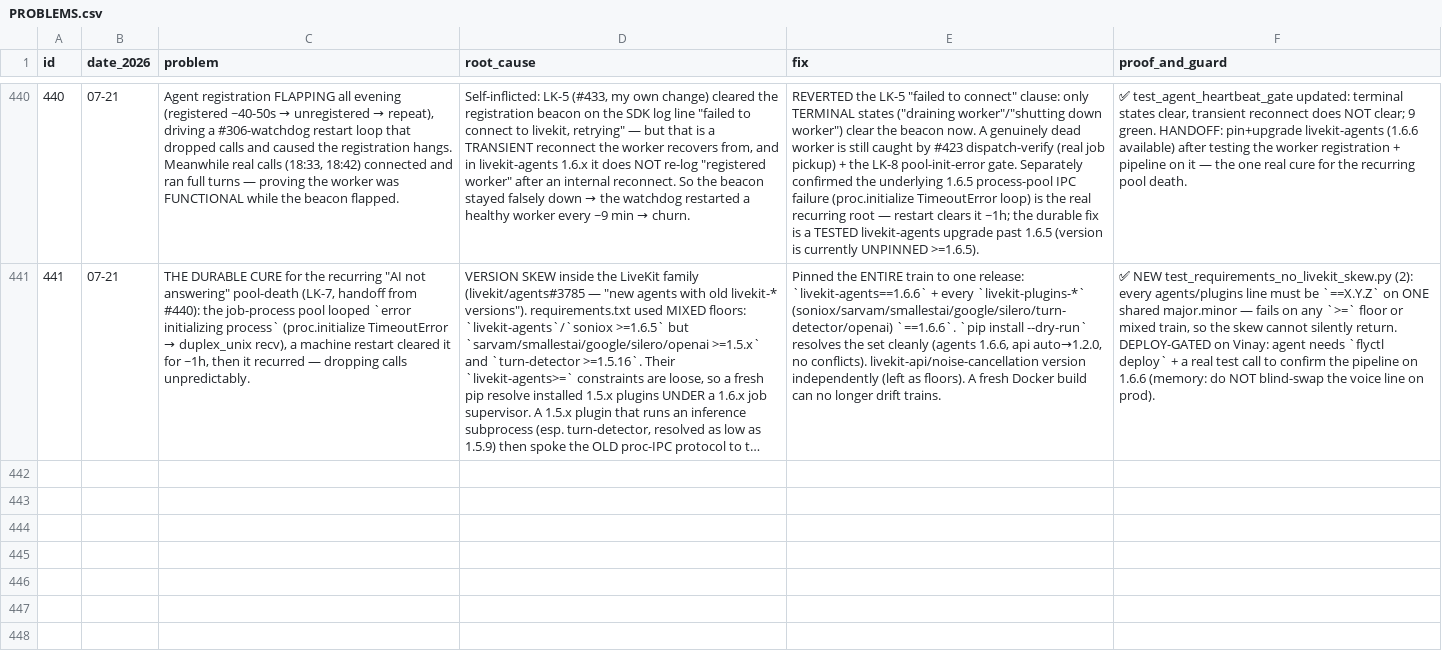
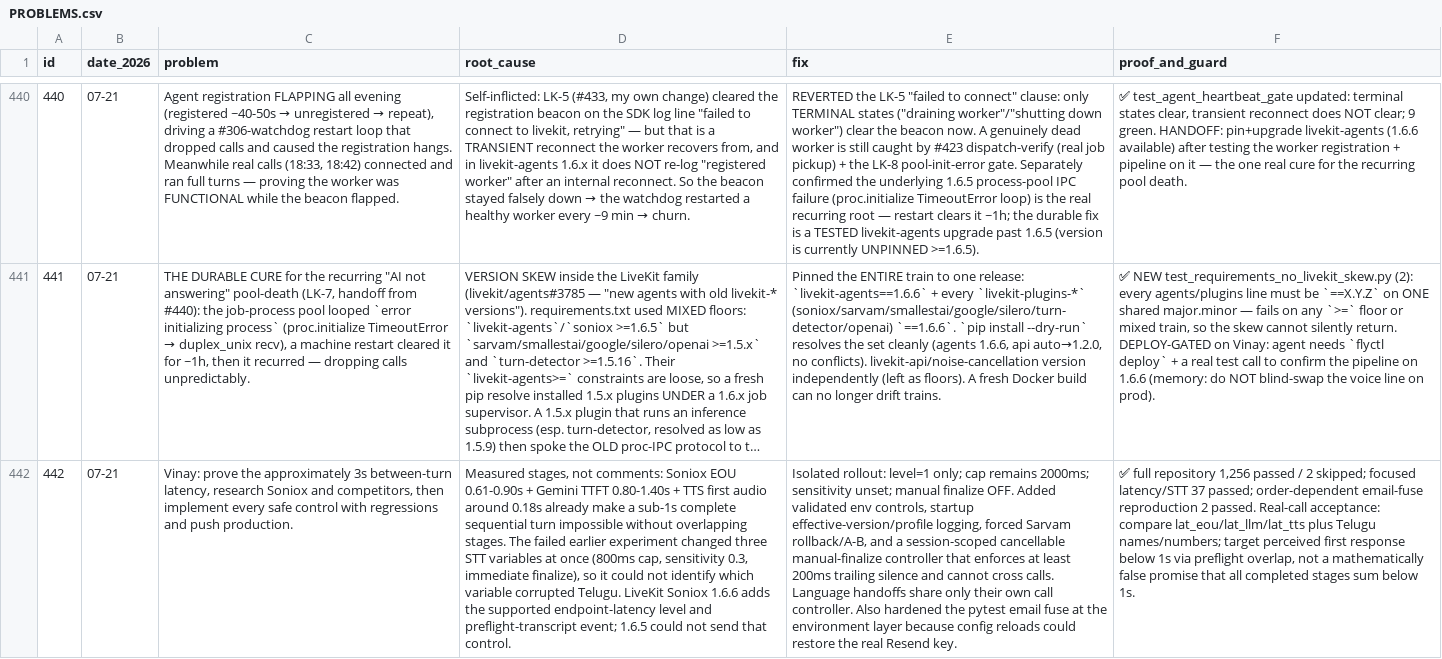
Before and after one commit to vachanam-ai/Vachanam-dev, a CSV file: docs/PROBLEMS.csv, drawn as a sheet; only a part is shown, gaps mark what is left out; long unchanged cells end in …; the diff names each change by its address in the sheet, - before the commit and + after, or states it on an @@ line.

Commit message:
fix(agent): reduce Soniox turn endpoint latency safely (#442)

```diff
--- a/docs/PROBLEMS.csv
+++ b/docs/PROBLEMS.csv
+row 442: 442 | 07-21 | Vinay: prove the approximately 3s between-turn latency, research Soniox and competitors, then implement every safe control with regressions and push production. | Measured stages, not comments: Soniox EOU 0.61-0.90s + Gemini TTFT 0.80-1.40s + TTS first audio around 0.18s already make a sub-1s complete sequential turn impossible without overlapping stages. The failed earlier experiment changed three STT variables at once (800ms cap, sensitivity 0.3, immediate finalize), so it could not identify which variable corrupted Telugu. LiveKit Soniox 1.6.6 adds the supported endpoint-latency level and preflight-transcript event; 1.6.5 could not send that control. | Isolated rollout: level=1 only; cap remains 2000ms; sensitivity unset; manual finalize OFF. Added validated env controls, startup effective-version/profile logging, forced Sarvam rollback/A-B, and a session-scoped cancellable manual-finalize controller that enforces at least 200ms trailing silence and cannot cross calls. Language handoffs share only their own call controller. Also hardened the pytest email fuse at the environment layer because config reloads could restore the real Resend key. | ✅ full repository 1,256 passed / 2 skipped; focused latency/STT 37 passed; order-dependent email-fuse reproduction 2 passed. Real-call acceptance: compare lat_eou/lat_llm/lat_tts plus Telugu names/numbers; target perceived first response below 1s via preflight overlap, not a mathematically false promise that all completed stages sum below 1s.
```
Also changed, not shown: 11 other files.
